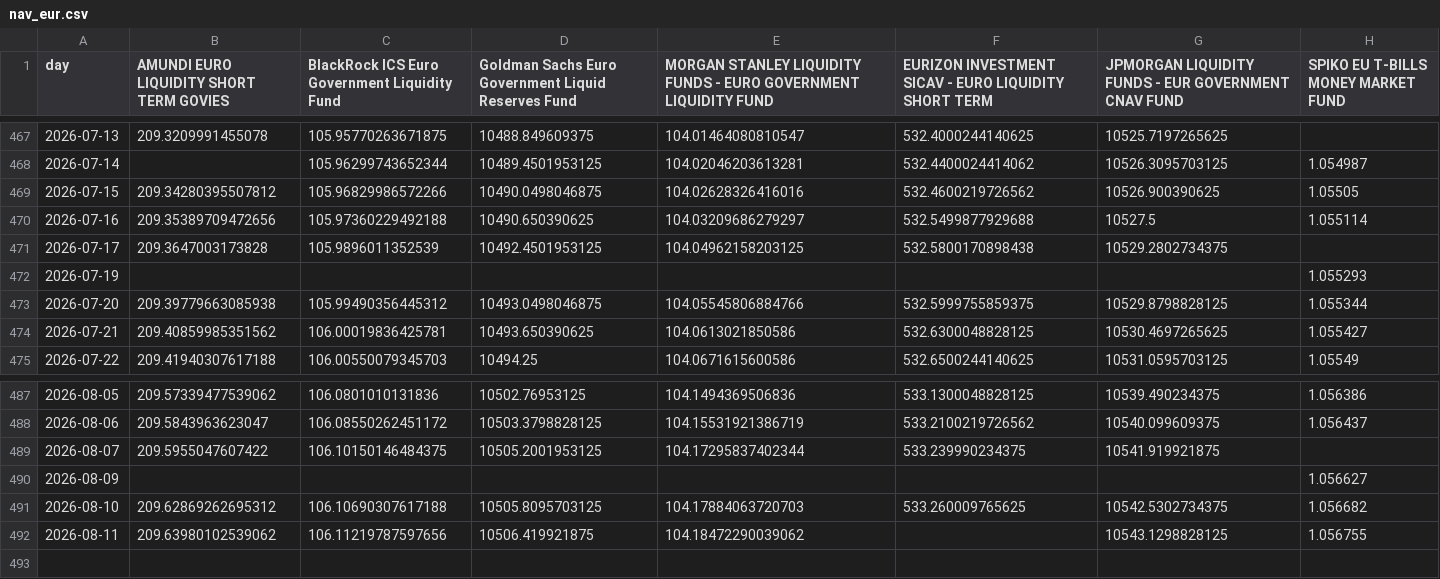
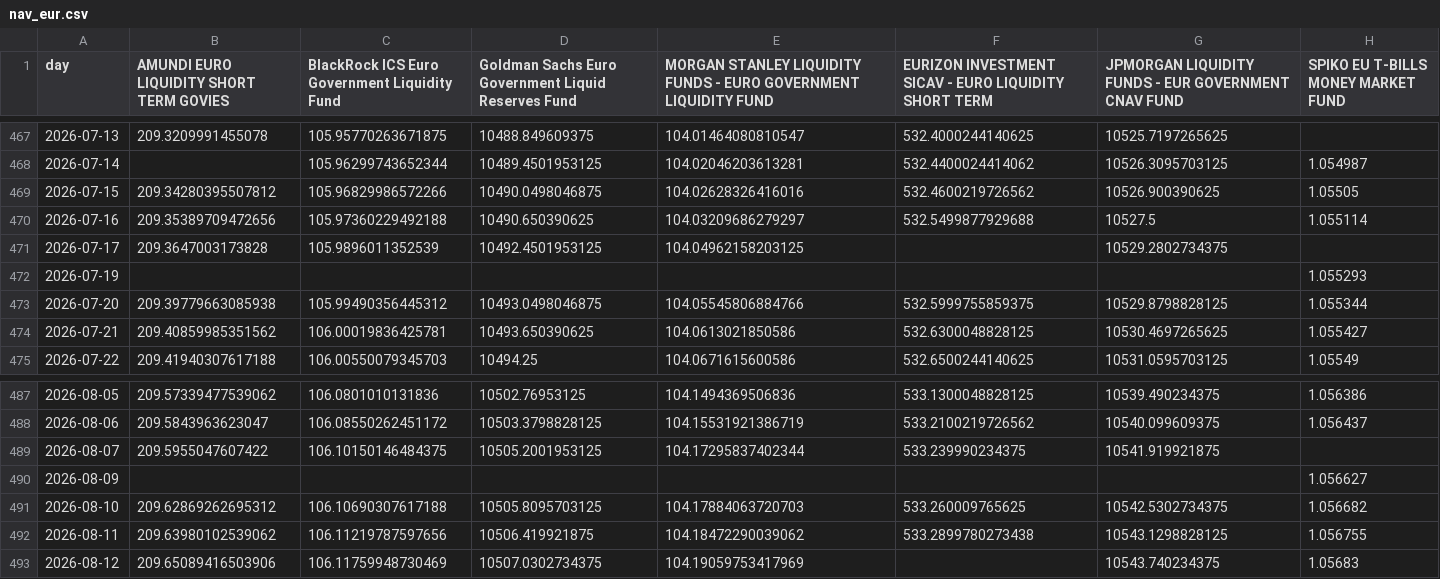
Before and after one commit to Walbrex31/daily-nav, a CSV file: nav_eur.csv, drawn as a sheet; only a part is shown, gaps mark what is left out.

```diff
--- a/nav_eur.csv
+++ b/nav_eur.csv
@@ -470,3 +470,3 @@ day,AMUNDI EURO LIQUIDITY SHORT TERM GOVIES,BlackRock ICS Euro Government Liquid
 2026-07-16,209.35389709472656,105.97360229492188,10490.650390625,104.03209686279297,532.5499877929688,10527.5,1.055114
-2026-07-17,209.3647003173828,105.9896011352539,10492.4501953125,104.04962158203125,532.5800170898438,10529.2802734375,
+2026-07-17,209.3647003173828,105.9896011352539,10492.4501953125,104.04962158203125,,10529.2802734375,
 2026-07-19,,,,,,,1.055293
@@ -491,2 +491,3 @@ day,AMUNDI EURO LIQUIDITY SHORT TERM GOVIES,BlackRock ICS Euro Government Liquid
 2026-08-10,209.62869262695312,106.10690307617188,10505.8095703125,104.17884063720703,533.260009765625,10542.5302734375,1.056682
-2026-08-11,209.63980102539062,106.11219787597656,10506.419921875,104.18472290039062,,10543.1298828125,1.056755
+2026-08-11,209.63980102539062,106.11219787597656,10506.419921875,104.18472290039062,533.2899780273438,10543.1298828125,1.056755
+2026-08-12,209.65089416503906,106.11759948730469,10507.0302734375,104.19059753417969,,10543.740234375,1.05683
```
Also changed, not shown: metadata_eur.csv, metadata_usd.csv, 3 other files.
